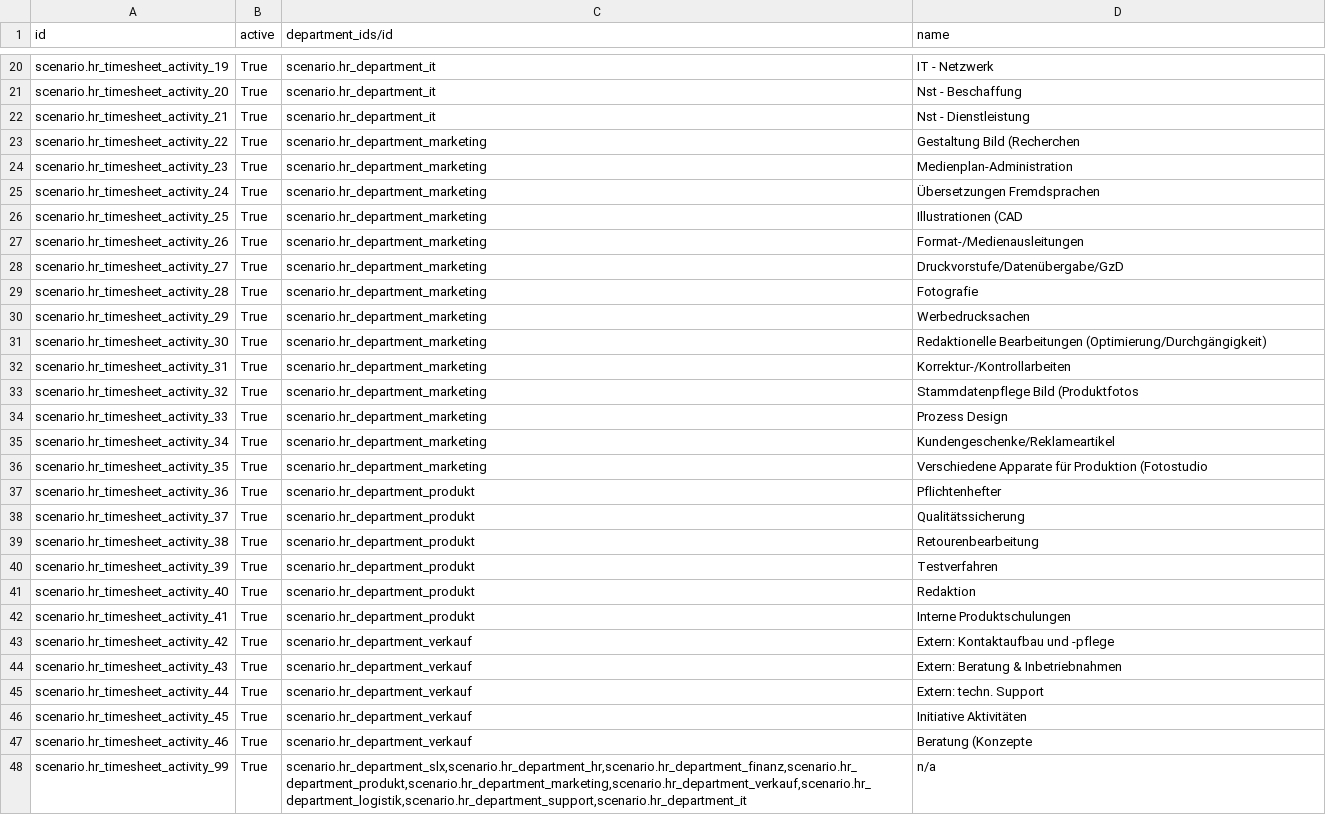
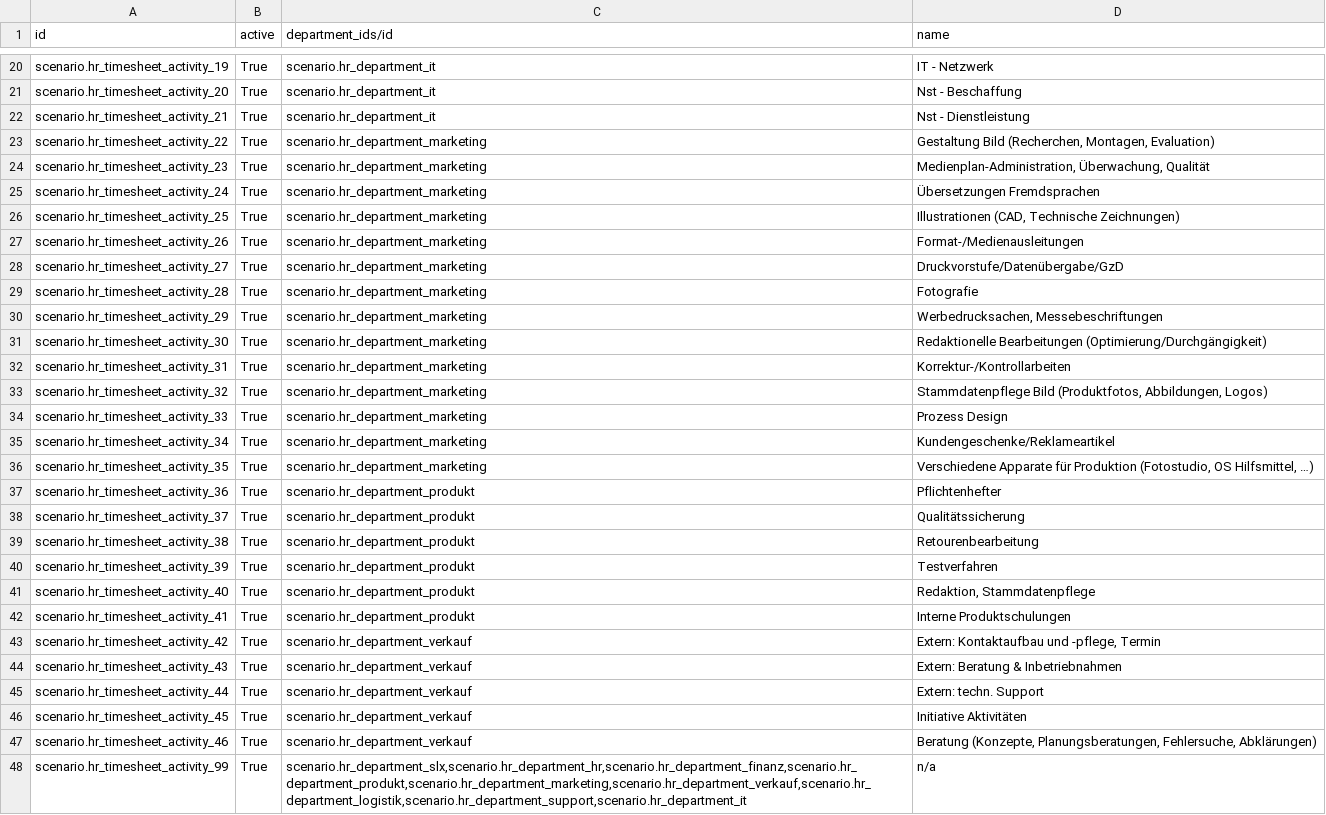
Before and after one commit to camptocamp/oerpscenario, a CSV file: Scenario/OERPScenario.local/data/setup/hr_timesheet_activity.csv, drawn as a sheet; only a part is shown, gaps mark what is left out.

Commit message:
Import last version for timesheet_activities

```diff
--- a/Scenario/OERPScenario.local/data/setup/hr_timesheet_activity.csv
+++ b/Scenario/OERPScenario.local/data/setup/hr_timesheet_activity.csv
@@ -22,6 +22,6 @@ scenario.hr_timesheet_activity_20,True,scenario.hr_department_it,Nst - Beschaffu
 scenario.hr_timesheet_activity_21,True,scenario.hr_department_it,Nst - Dienstleistung
-scenario.hr_timesheet_activity_22,True,scenario.hr_department_marketing,Gestaltung Bild (Recherchen
-scenario.hr_timesheet_activity_23,True,scenario.hr_department_marketing,Medienplan-Administration
+scenario.hr_timesheet_activity_22,True,scenario.hr_department_marketing,"Gestaltung Bild (Recherchen, Montagen, Evaluation)"
+scenario.hr_timesheet_activity_23,True,scenario.hr_department_marketing,"Medienplan-Administration, Überwachung, Qualität"
 scenario.hr_timesheet_activity_24,True,scenario.hr_department_marketing,Übersetzungen Fremdsprachen
-scenario.hr_timesheet_activity_25,True,scenario.hr_department_marketing,Illustrationen (CAD
+scenario.hr_timesheet_activity_25,True,scenario.hr_department_marketing,"Illustrationen (CAD, Technische Zeichnungen)"
 scenario.hr_timesheet_activity_26,True,scenario.hr_department_marketing,Format-/Medienausleitungen
@@ -29,9 +29,9 @@ scenario.hr_timesheet_activity_27,True,scenario.hr_department_marketing,Druckvor
 scenario.hr_timesheet_activity_28,True,scenario.hr_department_marketing,Fotografie
-scenario.hr_timesheet_activity_29,True,scenario.hr_department_marketing,Werbedrucksachen
+scenario.hr_timesheet_activity_29,True,scenario.hr_department_marketing,"Werbedrucksachen, Messebeschriftungen"
 scenario.hr_timesheet_activity_30,True,scenario.hr_department_marketing,Redaktionelle Bearbeitungen (Optimierung/Durchgängigkeit)
 scenario.hr_timesheet_activity_31,True,scenario.hr_department_marketing,Korrektur-/Kontrollarbeiten
-scenario.hr_timesheet_activity_32,True,scenario.hr_department_marketing,Stammdatenpflege Bild (Produktfotos
+scenario.hr_timesheet_activity_32,True,scenario.hr_department_marketing,"Stammdatenpflege Bild (Produktfotos, Abbildungen, Logos)"
 scenario.hr_timesheet_activity_33,True,scenario.hr_department_marketing,Prozess Design
 scenario.hr_timesheet_activity_34,True,scenario.hr_department_marketing,Kundengeschenke/Reklameartikel
-scenario.hr_timesheet_activity_35,True,scenario.hr_department_marketing,Verschiedene Apparate für Produktion (Fotostudio
+scenario.hr_timesheet_activity_35,True,scenario.hr_department_marketing,"Verschiedene Apparate für Produktion (Fotostudio, OS Hilfsmittel, …)"
 scenario.hr_timesheet_activity_36,True,scenario.hr_department_produkt,Pflichtenhefter
@@ -40,5 +40,5 @@ scenario.hr_timesheet_activity_38,True,scenario.hr_department_produkt,Retourenbe
 scenario.hr_timesheet_activity_39,True,scenario.hr_department_produkt,Testverfahren
-scenario.hr_timesheet_activity_40,True,scenario.hr_department_produkt,Redaktion
+scenario.hr_timesheet_activity_40,True,scenario.hr_department_produkt,"Redaktion, Stammdatenpflege"
 scenario.hr_timesheet_activity_41,True,scenario.hr_department_produkt,Interne Produktschulungen
-scenario.hr_timesheet_activity_42,True,scenario.hr_department_verkauf,Extern: Kontaktaufbau und -pflege
+scenario.hr_timesheet_activity_42,True,scenario.hr_department_verkauf,"Extern: Kontaktaufbau und -pflege, Termin"
 scenario.hr_timesheet_activity_43,True,scenario.hr_department_verkauf,Extern: Beratung & Inbetriebnahmen
@@ -46,3 +46,3 @@ scenario.hr_timesheet_activity_44,True,scenario.hr_department_verkauf,Extern: te
 scenario.hr_timesheet_activity_45,True,scenario.hr_department_verkauf,Initiative Aktivitäten
-scenario.hr_timesheet_activity_46,True,scenario.hr_department_verkauf,Beratung (Konzepte
+scenario.hr_timesheet_activity_46,True,scenario.hr_department_verkauf,"Beratung (Konzepte, Planungsberatungen, Fehlersuche, Abklärungen)"
 scenario.hr_timesheet_activity_99,True,"scenario.hr_department_slx,scenario.hr_department_hr,scenario.hr_department_finanz,scenario.hr_department_produkt,scenario.hr_department_marketing,scenario.hr_department_verkauf,scenario.hr_department_logistik,scenario.hr_department_support,scenario.hr_department_it",n/a
```
